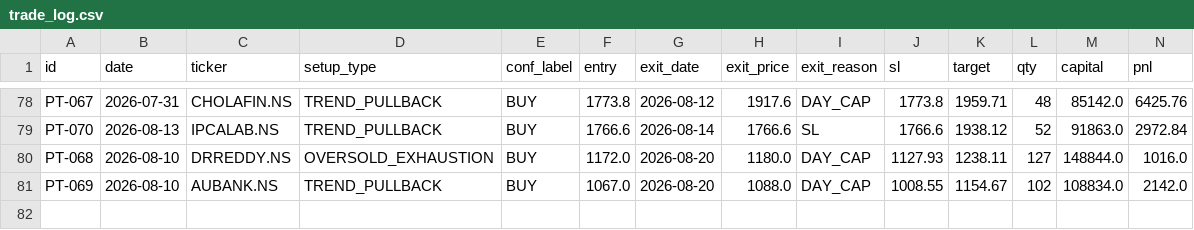
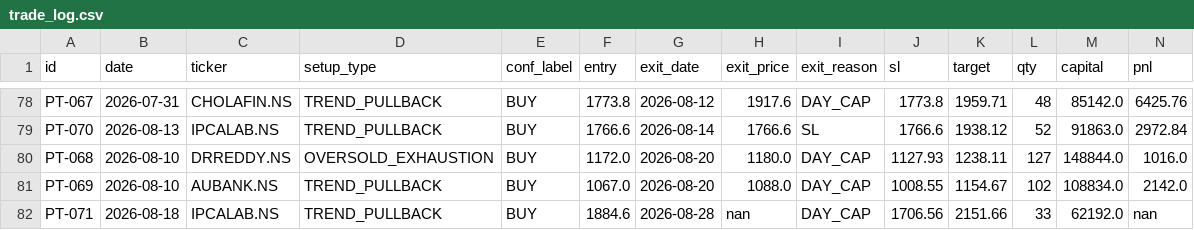
Before and after one commit to saisravanpalvaye/trading-bot-v2, a CSV file: trade_log.csv, drawn as a sheet; only a part is shown, gaps mark what is left out; rows hold the shown columns only; the diff names each change by its address in the sheet, - before the commit and + after, or states it on an @@ line.

```diff
--- a/trade_log.csv
+++ b/trade_log.csv
+row 82: PT-071 | 2026-08-18 | IPCALAB.NS | TREND_PULLBACK | BUY | 1884.6 | 2026-08-28 | nan | DAY_CAP | 1706.56 | 2151.66 | 33 | 62192.0 | nan
```
Also changed, not shown: paper_trades.csv.
